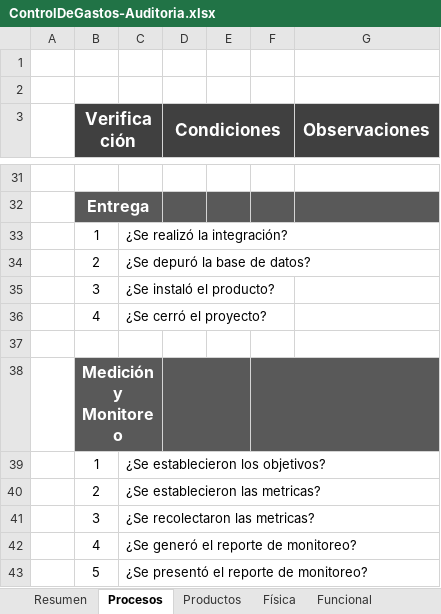
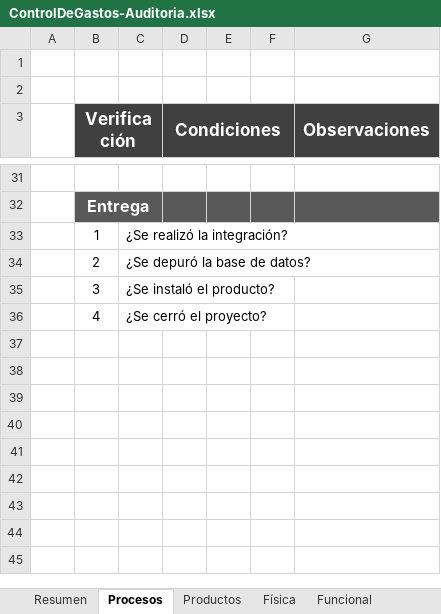
Before and after one commit to jovannyzepeda/Bisoltec, an Excel workbook: Proyectos/ControlDeGastos/05. Calidad/ControlDeGastos-Auditoria.xlsx, sheet Procesos, drawn as a sheet; only a part is shown, gaps mark what is left out; values as stored, in another font and other column widths than the file's, no borders; charts and pictures and conditional formats not drawn; the diff names each change by its address in the sheet, - before the commit and + after, or states it on an @@ line.

```diff
--- a/Proyectos/ControlDeGastos/05. Calidad/ControlDeGastos-Auditoria.xlsx (sheet Procesos)
+++ b/Proyectos/ControlDeGastos/05. Calidad/ControlDeGastos-Auditoria.xlsx (sheet Procesos)
-row 37: (empty)
-row 38:  | Medición y Monitoreo
-row 39:  | 1 | ¿Se establecieron los objetivos?
-row 40:  | 2 | ¿Se establecieron las metricas?
-row 41:  | 3 | ¿Se recolectaron las metricas?
-row 42:  | 4 | ¿Se generó el reporte de monitoreo?
-row 43:  | 5 | ¿Se presentó el reporte de monitoreo?
```
Also changed, not shown: sheet Funcional, sheet Resumen, sheet Productos, sheet Física, formulas that keep their value, charts or pictures.
